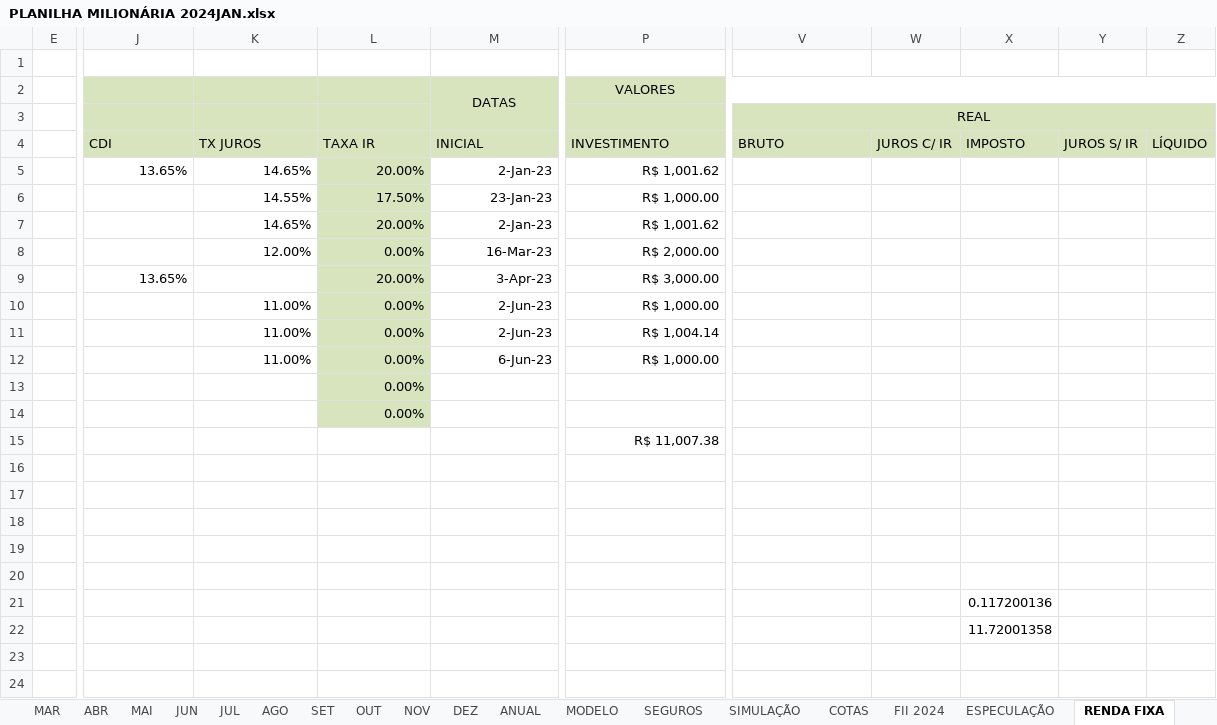
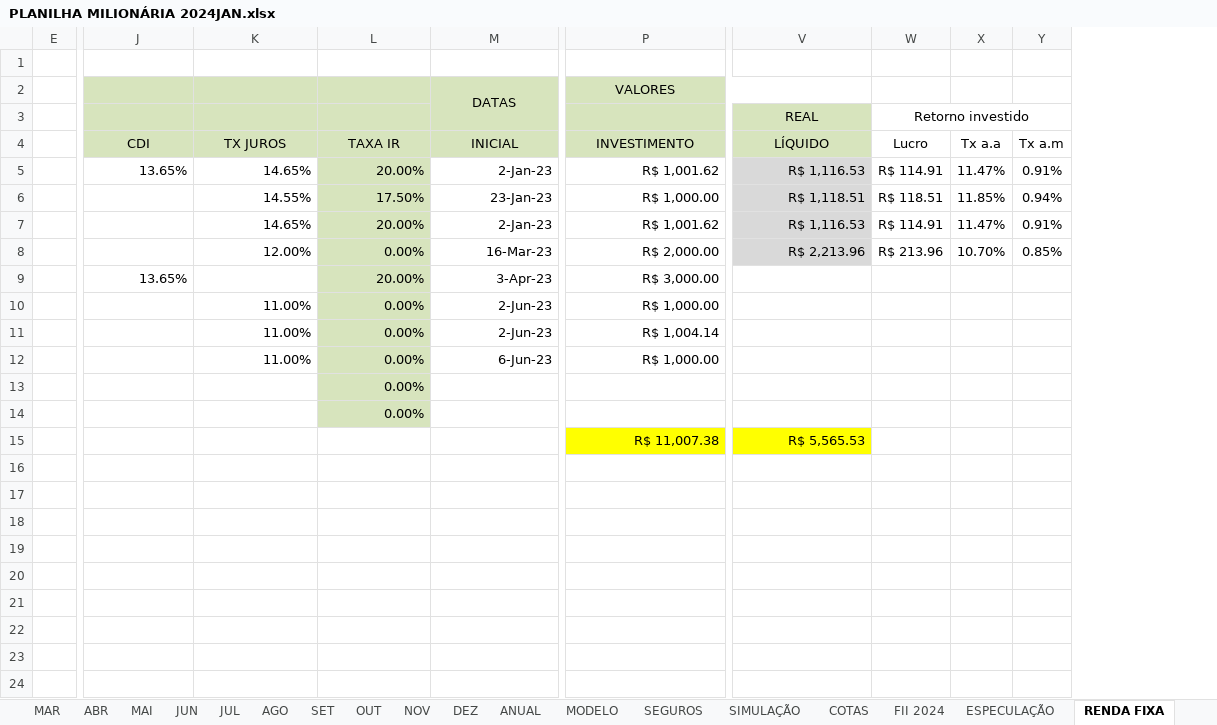
Before and after one commit to LucianoJDEscobar/GitHub, an Excel workbook: Pessoal/Financeiro/PLANILHA MILIONÁRIA 2024JAN.xlsx, sheet RENDA FIXA, drawn as a sheet; only a part is shown, gaps mark what is left out; values as stored, in another font and other column widths than the file's, no borders; conditional formats not drawn; removed rows and columns are numbered as before the commit, all else as after; the diff covers the shown part only; the diff names each change by its address in the sheet, - before the commit and + after, or states it on an @@ line.

```diff
--- a/Pessoal/Financeiro/PLANILHA MILIONÁRIA 2024JAN.xlsx (sheet RENDA FIXA)
+++ b/Pessoal/Financeiro/PLANILHA MILIONÁRIA 2024JAN.xlsx (sheet RENDA FIXA)
-column W (JUROS C/ IR), empty
-column X (IMPOSTO), rows 21-22: 0.117200136 | 11.72001358
-column Y (JUROS S/ IR), empty
-column Z (LÍQUIDO), empty
+column W (Lucro), row 3: Retorno investido; rows 5-8: R$ 114.91 | R$ 118.51 | R$ 114.91 | R$ 213.96
+column X (Tx a.a), rows 5-8: 11.47% | 11.85% | 11.47% | 10.70%
+column Y (Tx a.m), rows 5-8: 0.91% | 0.94% | 0.91% | 0.85%
-V3:Z3 merged
-J4:V4 alignment: left
+J4:V4 alignment: center
-V4: BRUTO
+V4: LÍQUIDO
-V5 (LÍQUIDO): (empty)
+V5 (LÍQUIDO): R$ 1,116.53
-V5:V8 fill: none
+V5:V8 fill: #D9D9D9
-V6 (LÍQUIDO): (empty)
+V6 (LÍQUIDO): R$ 1,118.51
-V7 (LÍQUIDO): (empty)
+V7 (LÍQUIDO): R$ 1,116.53
-V8 (LÍQUIDO): (empty)
+V8 (LÍQUIDO): R$ 2,213.96
-P15 fill: none
+P15 fill: #FFFF00
-V15 (LÍQUIDO): (empty)
+V15 (LÍQUIDO): R$ 5,565.53
-V15 fill: none
+V15 fill: #FFFF00
```
Also changed, not shown: cell formats elsewhere in this sheet, sheet FII 2024, sheet ANUAL, sheet MAR, sheet FEV, sheet JAN, sheet SIMULAÇÃO, formulas that keep their value, hidden cells, charts or pictures, Pessoal/Malu/2023/Vendasmalu_2023.xlsx, Pessoal/Malu/2024/Vendasmalu_2024_JAN.xlsx, 4 other files.
